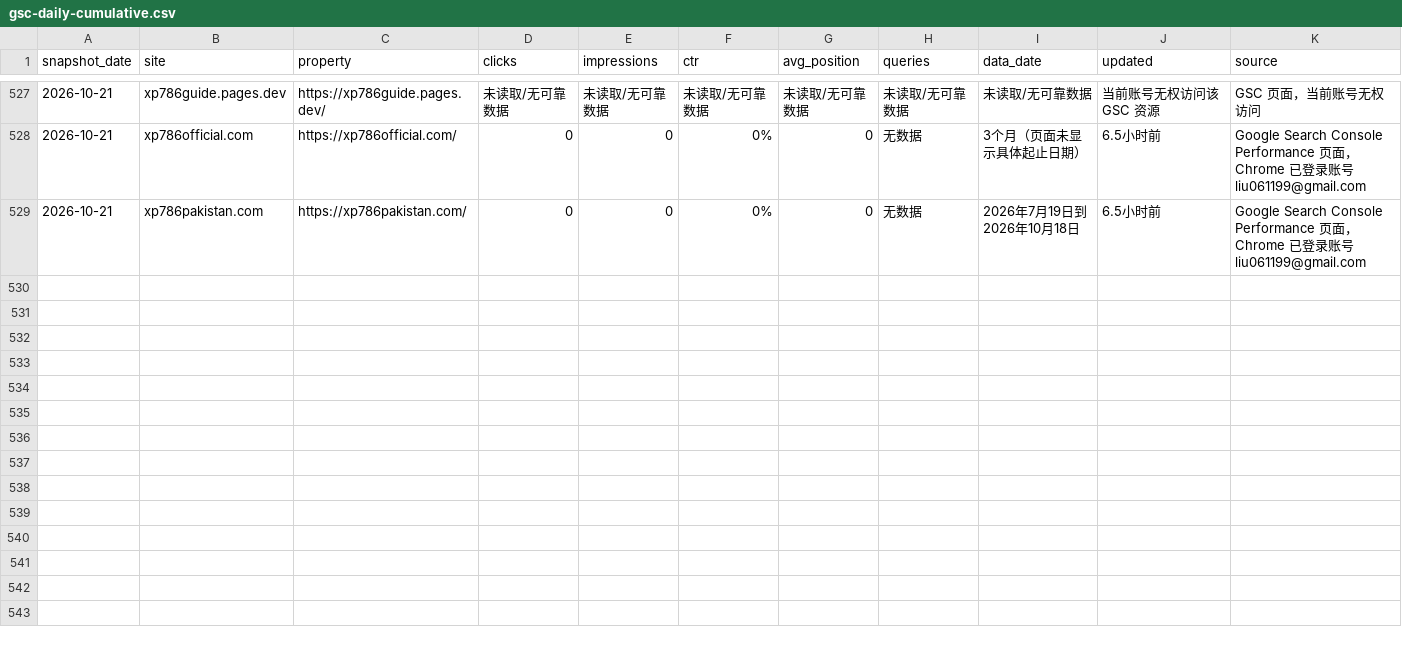
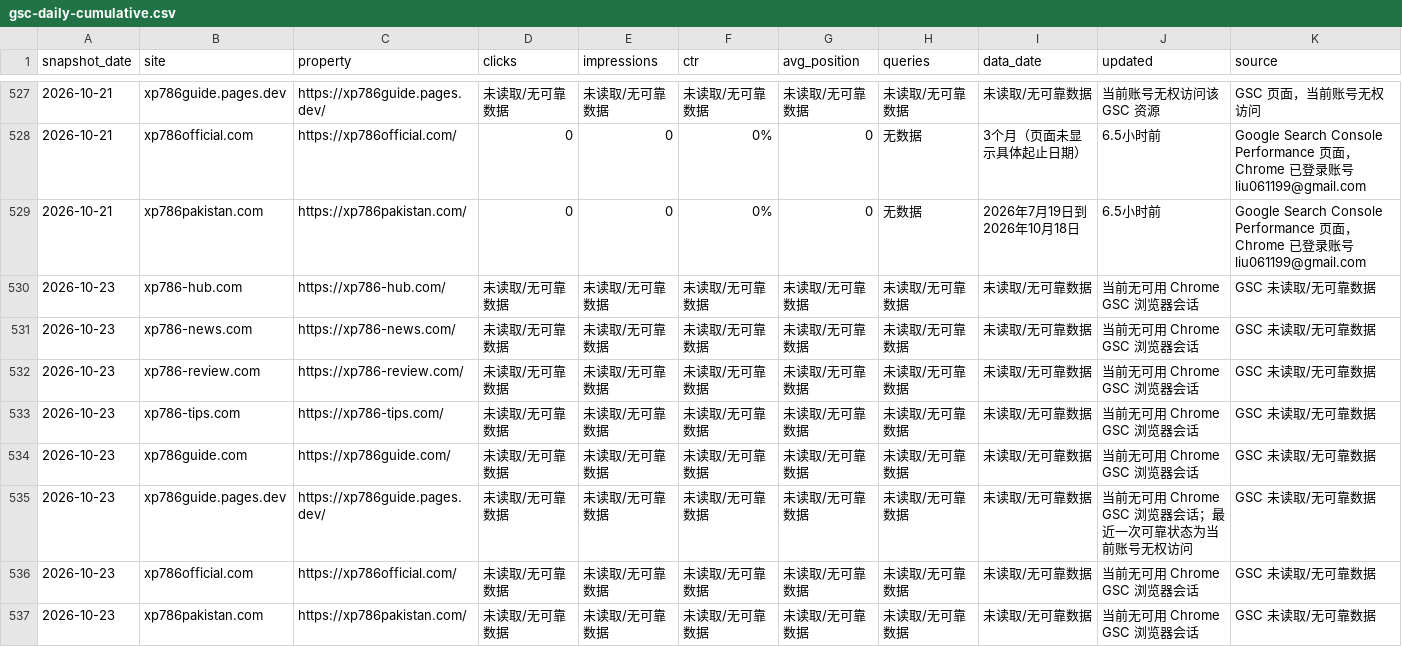
Before and after one commit to liu061199-ship-it/bulk-site-factory, a CSV file: output/gsc-daily-cumulative.csv, drawn as a sheet; only a part is shown, gaps mark what is left out.

```diff
--- a/output/gsc-daily-cumulative.csv
+++ b/output/gsc-daily-cumulative.csv
@@ -529 +529,9 @@
 "2026-10-21","xp786pakistan.com","https://xp786pakistan.com/","0","0","0%","0","无数据","2026年7月19日到 2026年10月18日","6.5小时前","Google Search Console Performance 页面，Chrome 已登录账号 liu061199@gmail.com"
+"2026-10-23","xp786-hub.com","https://xp786-hub.com/","未读取/无可靠数据","未读取/无可靠数据","未读取/无可靠数据","未读取/无可靠数据","未读取/无可靠数据","未读取/无可靠数据","当前无可用 Chrome GSC 浏览器会话","GSC 未读取/无可靠数据"
+"2026-10-23","xp786-news.com","https://xp786-news.com/","未读取/无可靠数据","未读取/无可靠数据","未读取/无可靠数据","未读取/无可靠数据","未读取/无可靠数据","未读取/无可靠数据","当前无可用 Chrome GSC 浏览器会话","GSC 未读取/无可靠数据"
+"2026-10-23","xp786-review.com","https://xp786-review.com/","未读取/无可靠数据","未读取/无可靠数据","未读取/无可靠数据","未读取/无可靠数据","未读取/无可靠数据","未读取/无可靠数据","当前无可用 Chrome GSC 浏览器会话","GSC 未读取/无可靠数据"
+"2026-10-23","xp786-tips.com","https://xp786-tips.com/","未读取/无可靠数据","未读取/无可靠数据","未读取/无可靠数据","未读取/无可靠数据","未读取/无可靠数据","未读取/无可靠数据","当前无可用 Chrome GSC 浏览器会话","GSC 未读取/无可靠数据"
+"2026-10-23","xp786guide.com","https://xp786guide.com/","未读取/无可靠数据","未读取/无可靠数据","未读取/无可靠数据","未读取/无可靠数据","未读取/无可靠数据","未读取/无可靠数据","当前无可用 Chrome GSC 浏览器会话","GSC 未读取/无可靠数据"
+"2026-10-23","xp786guide.pages.dev","https://xp786guide.pages.dev/","未读取/无可靠数据","未读取/无可靠数据","未读取/无可靠数据","未读取/无可靠数据","未读取/无可靠数据","未读取/无可靠数据","当前无可用 Chrome GSC 浏览器会话；最近一次可靠状态为当前账号无权访问","GSC 未读取/无可靠数据"
+"2026-10-23","xp786official.com","https://xp786official.com/","未读取/无可靠数据","未读取/无可靠数据","未读取/无可靠数据","未读取/无可靠数据","未读取/无可靠数据","未读取/无可靠数据","当前无可用 Chrome GSC 浏览器会话","GSC 未读取/无可靠数据"
+"2026-10-23","xp786pakistan.com","https://xp786pakistan.com/","未读取/无可靠数据","未读取/无可靠数据","未读取/无可靠数据","未读取/无可靠数据","未读取/无可靠数据","未读取/无可靠数据","当前无可用 Chrome GSC 浏览器会话","GSC 未读取/无可靠数据"
```
Also changed, not shown: 1 other file.
